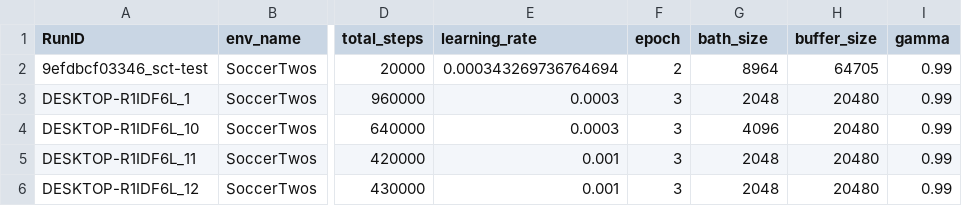
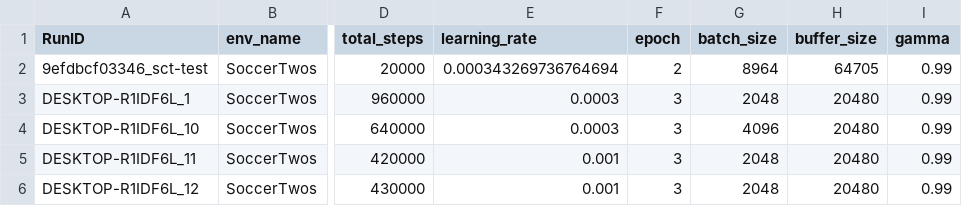
Before and after one commit to noifaltalt/Group-9-AI-ML, a CSV file: data/SCT-data.csv, drawn as a sheet; only a part is shown, gaps mark what is left out; the diff names each change by its address in the sheet, - before the commit and + after, or states it on an @@ line.

```diff
--- a/data/SCT-data.csv
+++ b/data/SCT-data.csv
-G1: bath_size
+G1: batch_size
```
Also changed, not shown: 3 other files.
